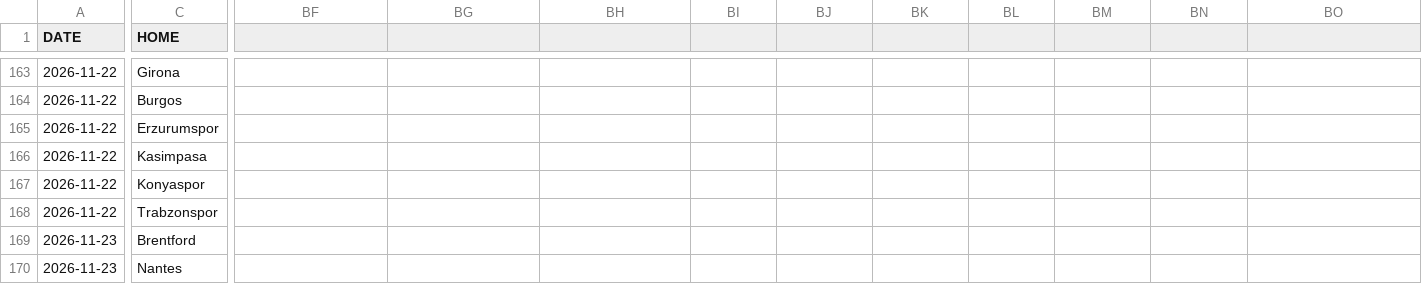
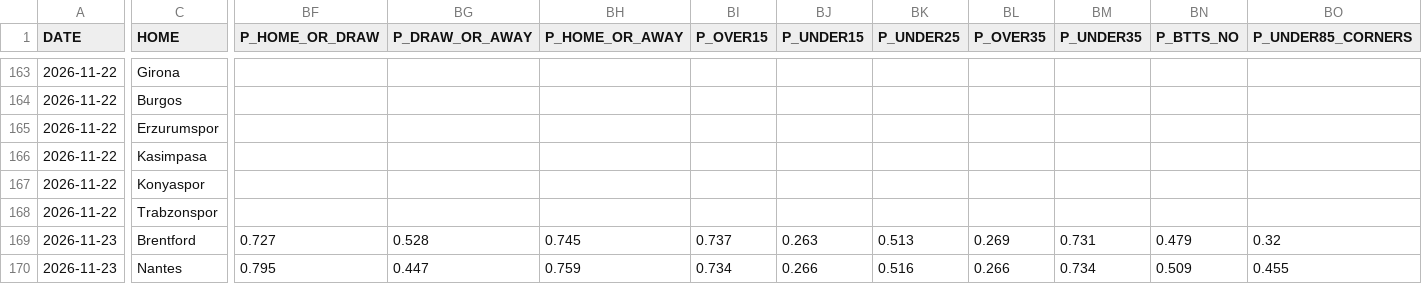
Before and after one commit to Maurizo77/sport-predictor, a CSV file: football_predictions_log.csv, drawn as a sheet; only a part is shown, gaps mark what is left out; the diff covers the shown part only; the diff names each change by its address in the sheet, - before the commit and + after, or states it on an @@ line.

Commit message:
Update football_predictions_log.csv

```diff
--- a/football_predictions_log.csv
+++ b/football_predictions_log.csv
-BF1: (empty)
+BF1: P_HOME_OR_DRAW
-BG1: (empty)
+BG1: P_DRAW_OR_AWAY
-BH1: (empty)
+BH1: P_HOME_OR_AWAY
-BI1: (empty)
+BI1: P_OVER15
-BJ1: (empty)
+BJ1: P_UNDER15
-BK1: (empty)
+BK1: P_UNDER25
-BL1: (empty)
+BL1: P_OVER35
-BM1: (empty)
+BM1: P_UNDER35
-BN1: (empty)
+BN1: P_BTTS_NO
-BO1: (empty)
+BO1: P_UNDER85_CORNERS
-BF169 (P_HOME_OR_DRAW): (empty)
+BF169 (P_HOME_OR_DRAW): 0.727
-BG169 (P_DRAW_OR_AWAY): (empty)
+BG169 (P_DRAW_OR_AWAY): 0.528
-BH169 (P_HOME_OR_AWAY): (empty)
+BH169 (P_HOME_OR_AWAY): 0.745
-BI169 (P_OVER15): (empty)
+BI169 (P_OVER15): 0.737
-BJ169 (P_UNDER15): (empty)
+BJ169 (P_UNDER15): 0.263
-BK169 (P_UNDER25): (empty)
+BK169 (P_UNDER25): 0.513
-BL169 (P_OVER35): (empty)
+BL169 (P_OVER35): 0.269
-BM169 (P_UNDER35): (empty)
+BM169 (P_UNDER35): 0.731
-BN169 (P_BTTS_NO): (empty)
+BN169 (P_BTTS_NO): 0.479
-BO169 (P_UNDER85_CORNERS): (empty)
+BO169 (P_UNDER85_CORNERS): 0.32
-BF170 (P_HOME_OR_DRAW): (empty)
+BF170 (P_HOME_OR_DRAW): 0.795
-BG170 (P_DRAW_OR_AWAY): (empty)
+BG170 (P_DRAW_OR_AWAY): 0.447
-BH170 (P_HOME_OR_AWAY): (empty)
+BH170 (P_HOME_OR_AWAY): 0.759
-BI170 (P_OVER15): (empty)
+BI170 (P_OVER15): 0.734
-BJ170 (P_UNDER15): (empty)
+BJ170 (P_UNDER15): 0.266
-BK170 (P_UNDER25): (empty)
+BK170 (P_UNDER25): 0.516
-BL170 (P_OVER35): (empty)
+BL170 (P_OVER35): 0.266
-BM170 (P_UNDER35): (empty)
+BM170 (P_UNDER35): 0.734
-BN170 (P_BTTS_NO): (empty)
+BN170 (P_BTTS_NO): 0.509
-BO170 (P_UNDER85_CORNERS): (empty)
+BO170 (P_UNDER85_CORNERS): 0.455
```
Also changed, not shown: 140 edited cells elsewhere in this file.
